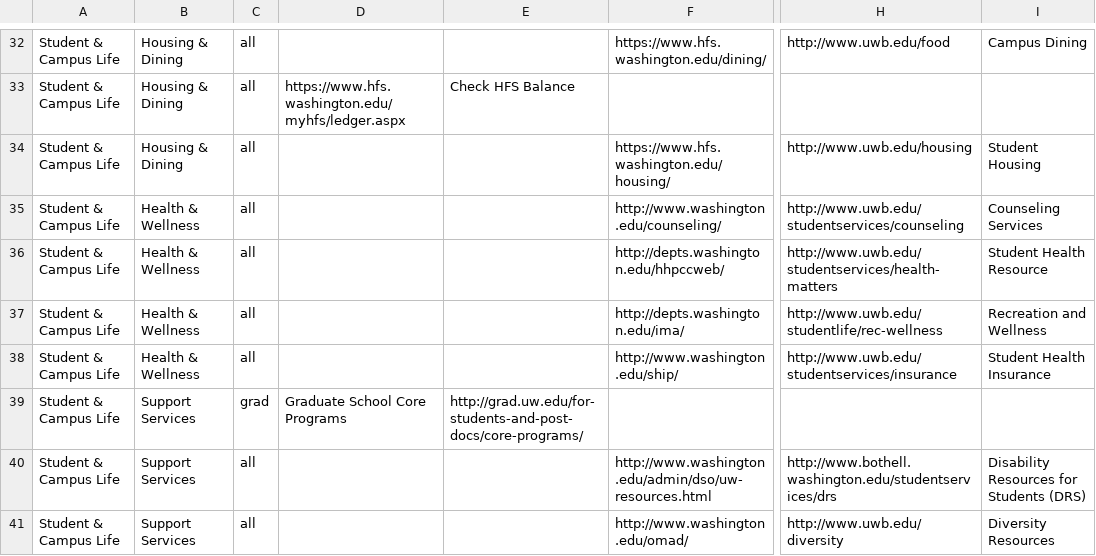
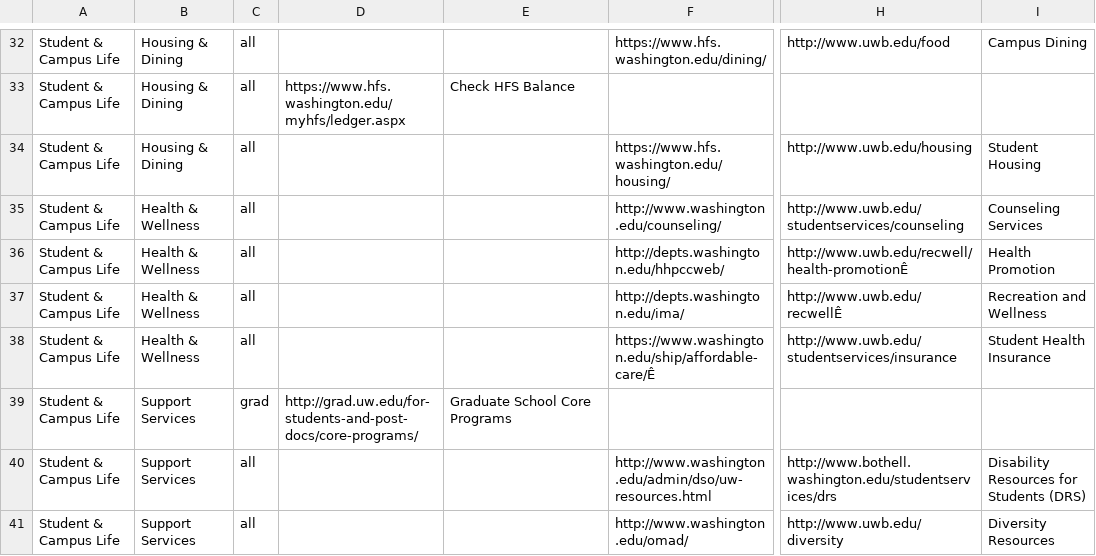
Before and after one commit to uw-it-aca/myuw, a CSV file: myuw/data/category_links_import.csv, drawn as a sheet; only a part is shown, gaps mark what is left out; the diff covers the shown part only; the diff names each change by its address in the sheet, - before the commit and + after, or states it on an @@ line.

Commit message:
fixes MUWM-3642 and MUWM-3636, and progress for MUWM-3627.

```diff
--- a/myuw/data/category_links_import.csv
+++ b/myuw/data/category_links_import.csv
-H36: http://www.uwb.edu/studentservices/health-matters
+H36: http://www.uwb.edu/recwell/health-promotionÊ
-I36: Student Health Resource
+I36: Health Promotion
-H37: http://www.uwb.edu/studentlife/rec-wellness
+H37: http://www.uwb.edu/recwellÊ
-F38: http://www.washington.edu/ship/
+F38: https://www.washington.edu/ship/affordable-care/Ê
-D39: Graduate School Core Programs
+D39: http://grad.uw.edu/for-students-and-post-docs/core-programs/
-E39: http://grad.uw.edu/for-students-and-post-docs/core-programs/
+E39: Graduate School Core Programs
```
Also changed, not shown: 15 edited cells elsewhere in this file.
